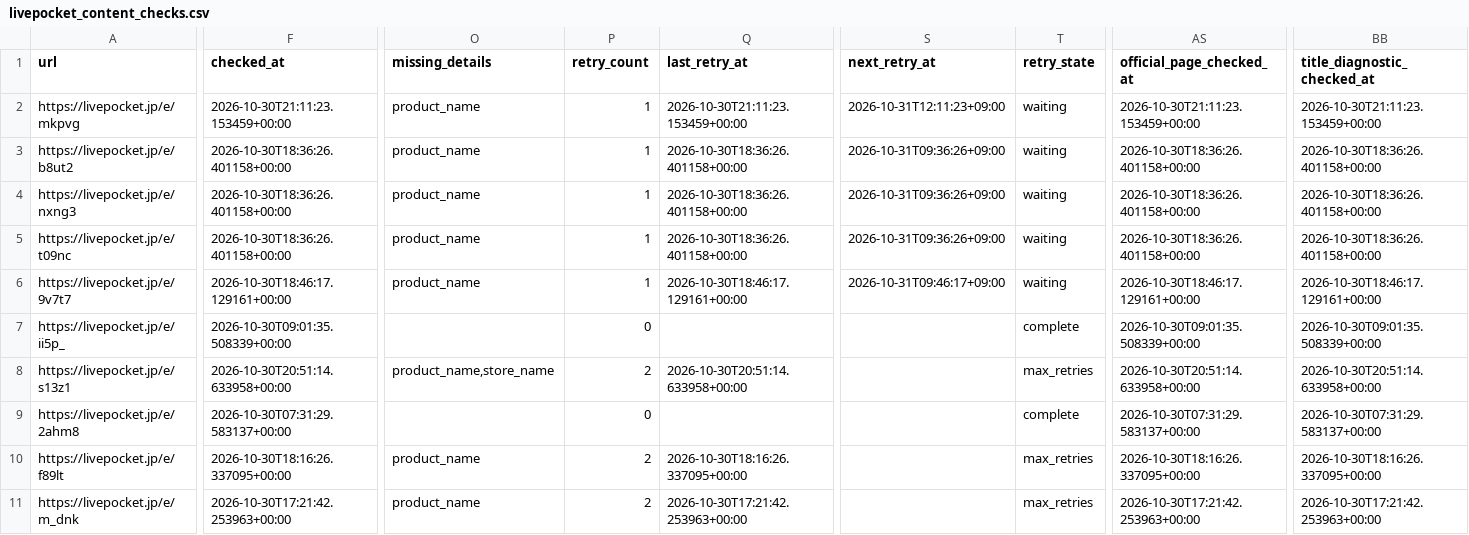
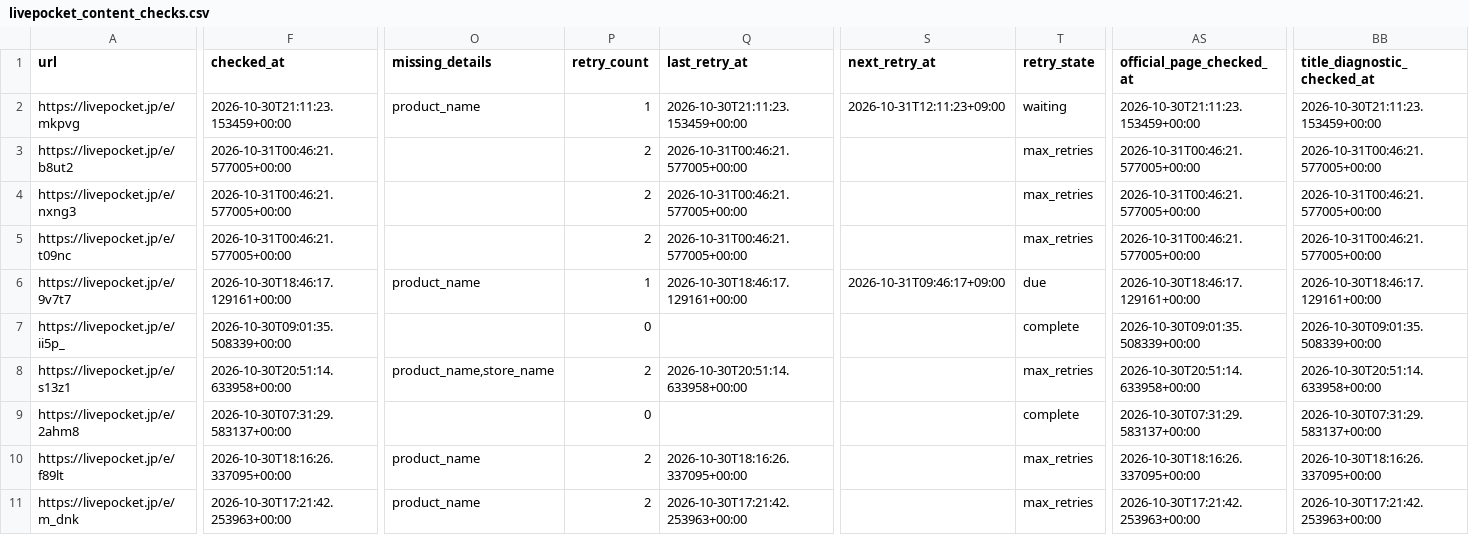
Before and after one commit to ttttt-9554/pokeca-map, a CSV file: livepocket_content_checks.csv, drawn as a sheet; only a part is shown, gaps mark what is left out; the diff covers the shown part only; the diff names each change by its address in the sheet, - before the commit and + after, or states it on an @@ line.

```diff
--- a/livepocket_content_checks.csv
+++ b/livepocket_content_checks.csv
-F3:F5 (checked_at): 2026-10-30T18:36:26.401158+00:00
+F3:F5 (checked_at): 2026-10-31T00:46:21.577005+00:00
-O3:O5 (missing_details): product_name
+O3:O5 (missing_details): (empty)
-P3:P5 (retry_count): 1
+P3:P5 (retry_count): 2
-Q3:Q5 (last_retry_at): 2026-10-30T18:36:26.401158+00:00
+Q3:Q5 (last_retry_at): 2026-10-31T00:46:21.577005+00:00
-S3:S5 (next_retry_at): 2026-10-31T09:36:26+09:00
+S3:S5 (next_retry_at): (empty)
-T3:T5 (retry_state): waiting
+T3:T5 (retry_state): max_retries
-AS3:AS5 (official_page_checked_at): 2026-10-30T18:36:26.401158+00:00
+AS3:AS5 (official_page_checked_at): 2026-10-31T00:46:21.577005+00:00
-BB3:BB5 (title_diagnostic_checked_at): 2026-10-30T18:36:26.401158+00:00
+BB3:BB5 (title_diagnostic_checked_at): 2026-10-31T00:46:21.577005+00:00
-T6 (retry_state): waiting
+T6 (retry_state): due
```
Also changed, not shown: 3 edited cells elsewhere in this file, livepocket_deadline_sources.csv, 3 other files.
